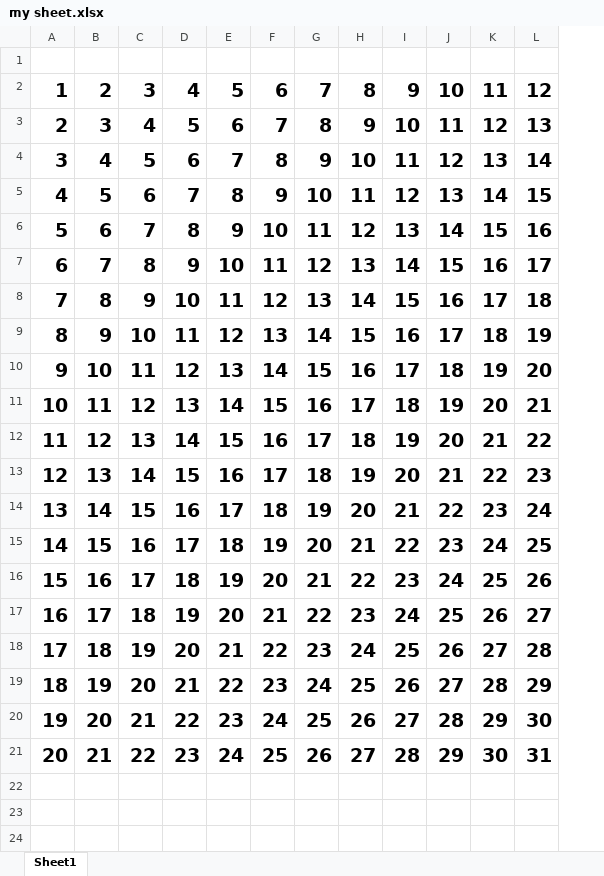
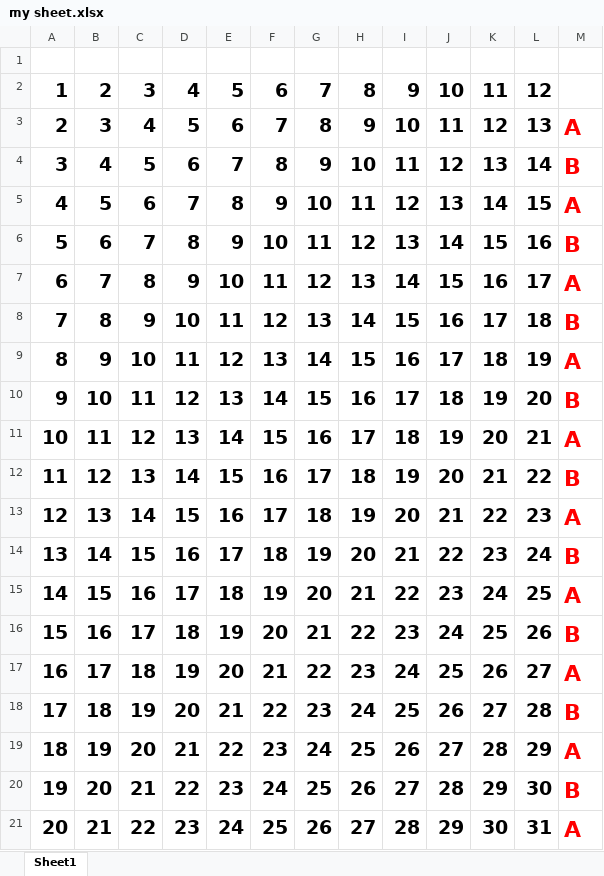
Before and after one commit to Ajaywebsite/gitlearndemo, an Excel workbook: my sheet.xlsx, sheet Sheet1, drawn as a sheet; values as stored, in another font and other column widths than the file's, no borders; the diff names each change by its address in the sheet, - before the commit and + after, or states it on an @@ line.

Commit message:
added excel

```diff
--- a/my sheet.xlsx (sheet Sheet1)
+++ b/my sheet.xlsx (sheet Sheet1)
+column M, rows 3-21: A | B | A | B | A | B | A | B | A | B | A | B | A | B | A | B | A | B | A
```
